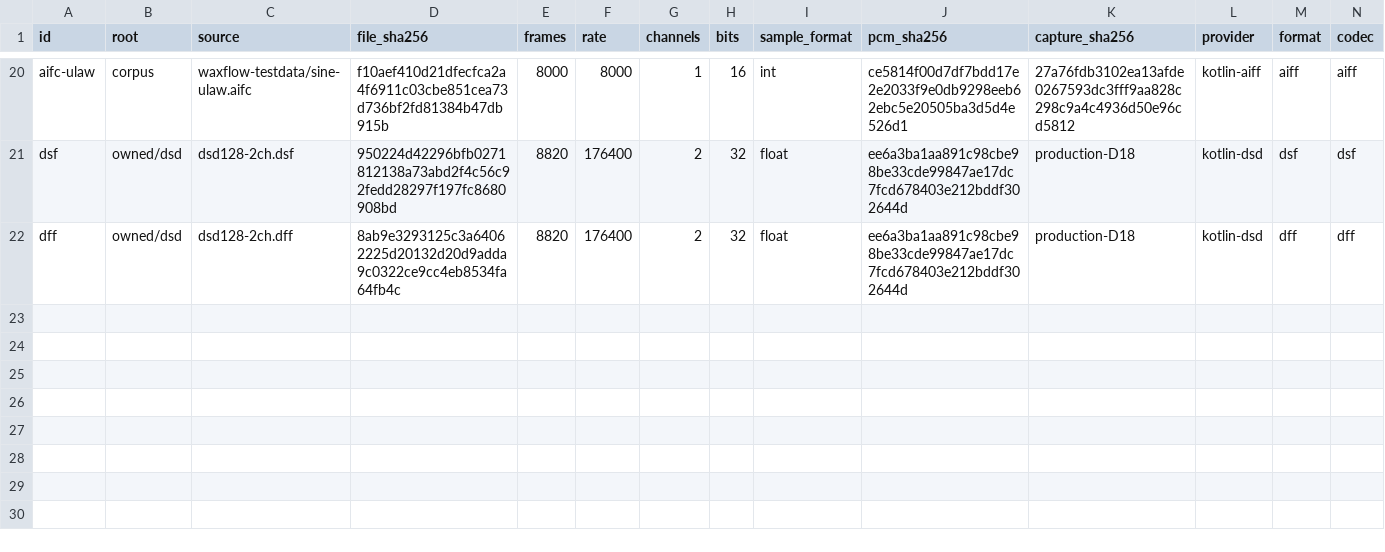
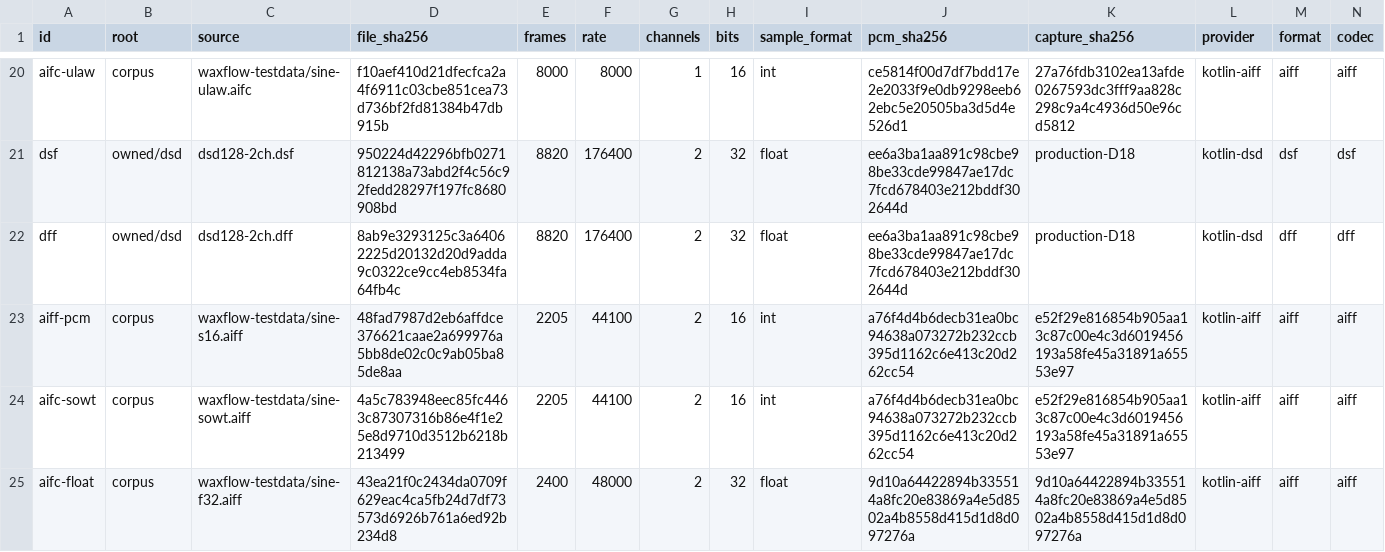
Before and after one commit to AMWolfstein/Sistrum, a TSV file: androidApp/src/androidTest/assets/kotlin-formats.tsv, drawn as a sheet; only a part is shown, gaps mark what is left out; rows hold the shown columns only; the diff names each change by its address in the sheet, - before the commit and + after, or states it on an @@ line.

```diff
--- a/androidApp/src/androidTest/assets/kotlin-formats.tsv
+++ b/androidApp/src/androidTest/assets/kotlin-formats.tsv
+row 23: aiff-pcm | corpus | waxflow-testdata/sine-s16.aiff | 48fad7987d2eb6affdce376621caae2a699976a5bb8de02c0c9ab05ba85de8aa | 2205 | 44100 | 2 | 16 | int | a76f4d4b6decb31ea0bc94638a073272b232ccb395d1162c6e413c20d262cc54 | e52f29e816854b905aa13c87c00e4c3d6019456193a58fe45a31891a65553e97 | kotlin-aiff | aiff | aiff
+row 24: aifc-sowt | corpus | waxflow-testdata/sine-sowt.aiff | 4a5c783948eec85fc4463c87307316b86e4f1e25e8d9710d3512b6218b213499 | 2205 | 44100 | 2 | 16 | int | a76f4d4b6decb31ea0bc94638a073272b232ccb395d1162c6e413c20d262cc54 | e52f29e816854b905aa13c87c00e4c3d6019456193a58fe45a31891a65553e97 | kotlin-aiff | aiff | aiff
+row 25: aifc-float | corpus | waxflow-testdata/sine-f32.aiff | 43ea21f0c2434da0709f629eac4ca5fb24d7df73573d6926b761a6ed92b234d8 | 2400 | 48000 | 2 | 32 | float | 9d10a64422894b335514a8fc20e83869a4e5d8502a4b8558d415d1d8d097276a | 9d10a64422894b335514a8fc20e83869a4e5d8502a4b8558d415d1d8d097276a | kotlin-aiff | aiff | aiff
```
Also changed, not shown: 18 other files.
